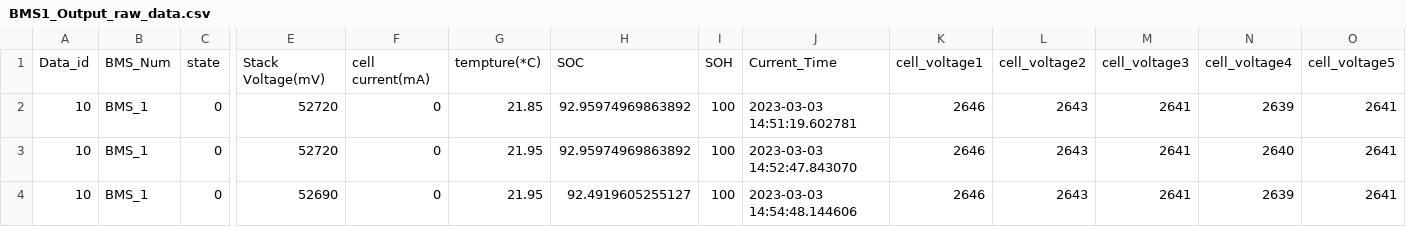
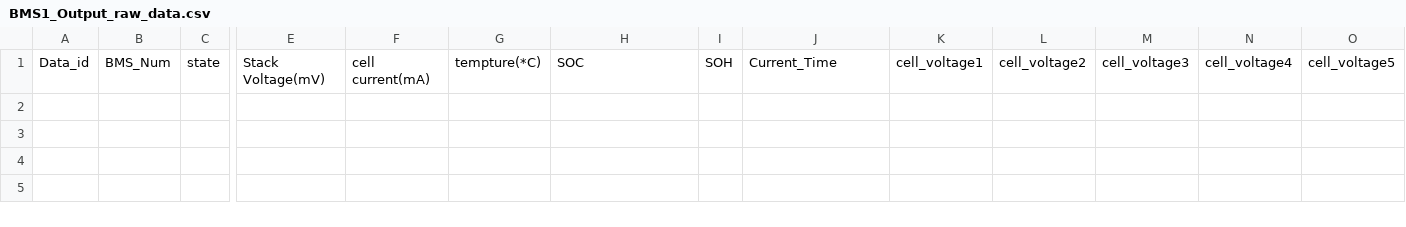
Before and after one commit to xiangjunyang/SBC_BMS_CODE, a CSV file: output_data/BMS1_Output_raw_data.csv, drawn as a sheet; only a part is shown, gaps mark what is left out; rows hold the shown columns only; the diff names each change by its address in the sheet, - before the commit and + after, or states it on an @@ line.

```diff
--- a/output_data/BMS1_Output_raw_data.csv
+++ b/output_data/BMS1_Output_raw_data.csv
-row 2: 10 | BMS_1 | 0 | 52720 | 0 | 21.85 | 92.95974969863892 | 100 | 2023-03-03 14:51:19.602781 | 2646 | 2643 | 2641 | 2639 | 2641
-row 3: 10 | BMS_1 | 0 | 52720 | 0 | 21.95 | 92.95974969863892 | 100 | 2023-03-03 14:52:47.843070 | 2646 | 2643 | 2641 | 2640 | 2641
-row 4: 10 | BMS_1 | 0 | 52690 | 0 | 21.95 | 92.4919605255127 | 100 | 2023-03-03 14:54:48.144606 | 2646 | 2643 | 2641 | 2639 | 2641
```
Also changed, not shown: output_data/BMS1_Basic_data.csv, 3 other files.
